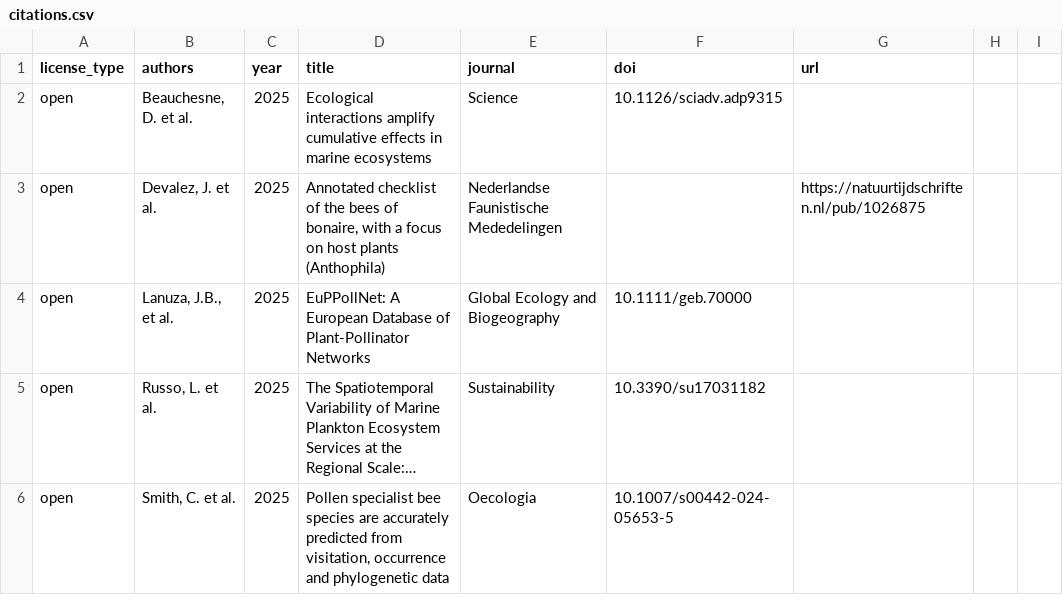
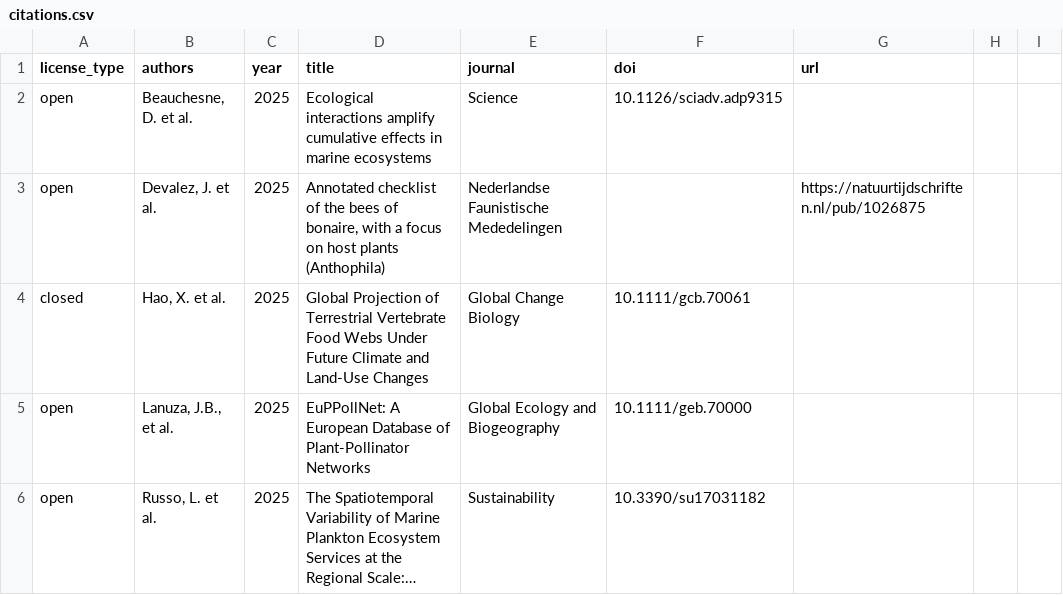
Before and after one commit to globalbioticinteractions/globalbioticinteractions.github.io, a CSV file: _data/citations.csv, drawn as a sheet; only a part is shown; the shorter side is filled out with more unchanged rows; long unchanged cells end in ….

Commit message:
add citation to Hao, X., Holyoak, M., Zhang, Z. and Yan, C. (2025), Global Projection of Terrestrial Vertebrate Food Webs Under Future Climate and Land-Use Changes. Glob Change Biol, 31: e70061. https://doi.org/10.1111/gcb.70061

```diff
--- a/_data/citations.csv
+++ b/_data/citations.csv
@@ -3,2 +3,3 @@ open,"Beauchesne, D. et al.",2025,Ecological interactions amplify cumulative eff
 open,"Devalez, J. et al.",2025,"Annotated checklist of the bees of bonaire, with a focus on host plants (Anthophila)",Nederlandse Faunistische Mededelingen,,https://natuurtijdschriften.nl/pub/1026875,,
+closed,"Hao, X. et al.",2025,Global Projection of Terrestrial Vertebrate Food Webs Under Future Climate and Land-Use Changes,Global Change Biology,10.1111/gcb.70061,,,
 open,"Lanuza, J.B., et al.",2025,"EuPPollNet: A European Database of Plant-Pollinator Networks",Global Ecology and Biogeography,10.1111/geb.70000,,,
```
